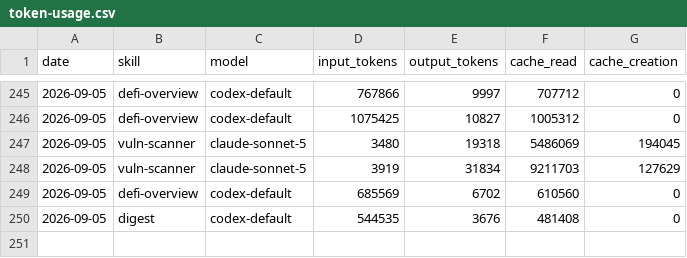
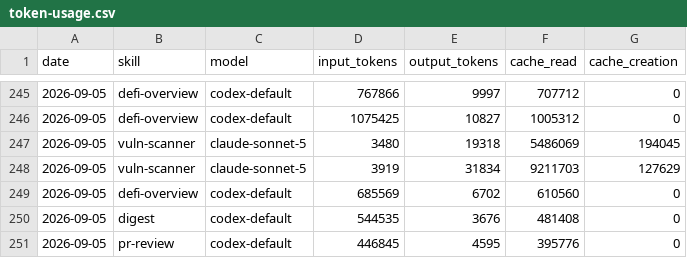
Before and after one commit to Svector-anu/svectors-lab, a CSV file: memory/token-usage.csv, drawn as a sheet; only a part is shown, gaps mark what is left out; the diff names each change by its address in the sheet, - before the commit and + after, or states it on an @@ line.

Commit message:
chore(pr-review): auto-commit 2026-09-05

```diff
--- a/memory/token-usage.csv
+++ b/memory/token-usage.csv
+row 251: 2026-09-05 | pr-review | codex-default | 446845 | 4595 | 395776 | 0
```
Also changed, not shown: 5 other files.
